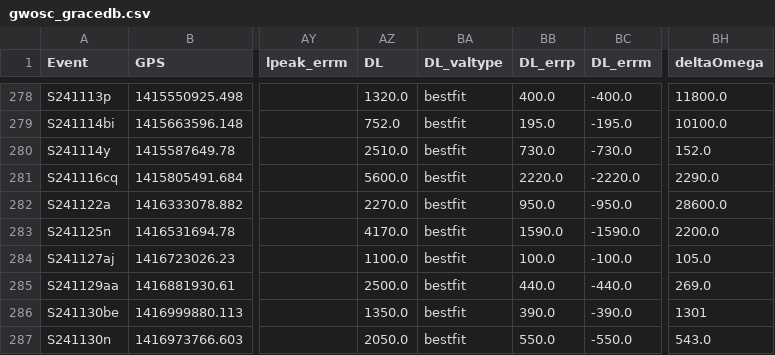
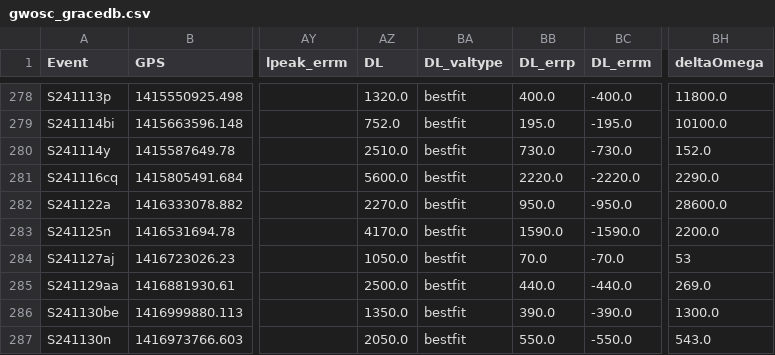
Before and after one commit to cardiffgravity/gwcat-data, a CSV file: docs/data/gwosc_gracedb.csv, drawn as a sheet; only a part is shown, gaps mark what is left out; the diff names each change by its address in the sheet, - before the commit and + after, or states it on an @@ line.

Commit message:
data updated 2024-11-30_16:05:01_GMT (60 days)

```diff
--- a/docs/data/gwosc_gracedb.csv
+++ b/docs/data/gwosc_gracedb.csv
-AZ284 (DL): 1100.0
+AZ284 (DL): 1050.0
-BB284 (DL_errp): 100.0
+BB284 (DL_errp): 70.0
-BC284 (DL_errm): -100.0
+BC284 (DL_errm): -70.0
-BH284 (deltaOmega): 105.0
+BH284 (deltaOmega): 53
-BH286 (deltaOmega): 1301
+BH286 (deltaOmega): 1300.0
```
Also changed, not shown: docs/data/links.csv, 12 other files.
